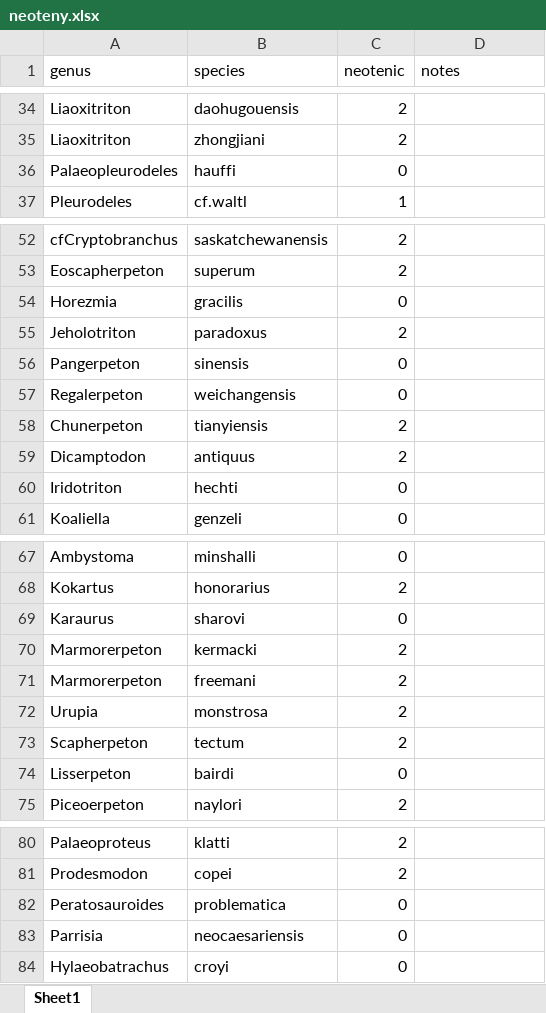
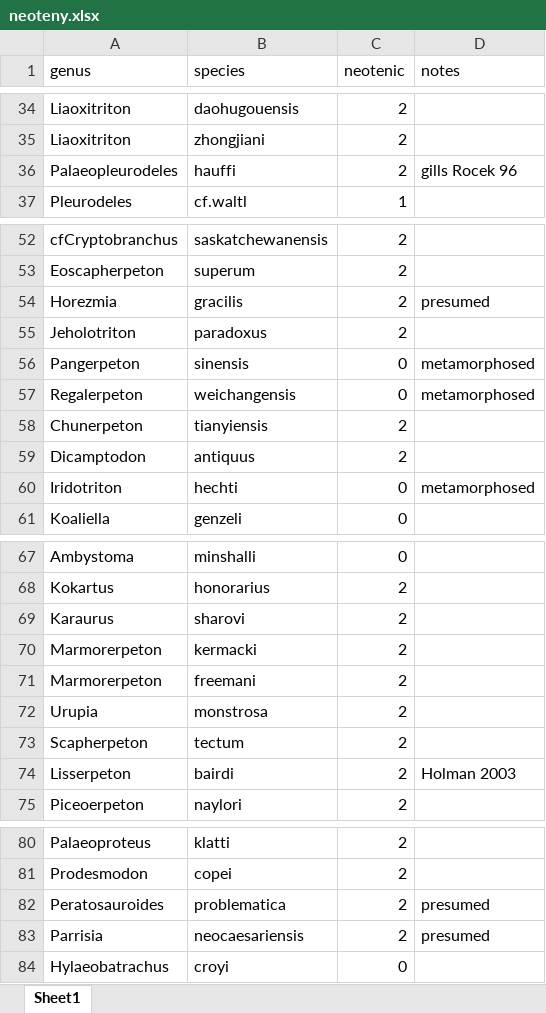
Before and after one commit to paleomitchelljs/Salamanders, an Excel workbook: neoteny/neoteny.xlsx, sheet Sheet1, drawn as a sheet; only a part is shown, gaps mark what is left out; values as stored, in another font and other column widths than the file's, no borders; the diff covers the shown part only; the diff names each change by its address in the sheet, - before the commit and + after, or states it on an @@ line.

Commit message:
pre-neoteny update

```diff
--- a/neoteny/neoteny.xlsx (sheet Sheet1)
+++ b/neoteny/neoteny.xlsx (sheet Sheet1)
-C36 (neotenic): 0
+C36 (neotenic): 2
-D36 (notes): (empty)
+D36 (notes): gills Rocek 96
-C54 (neotenic): 0
+C54 (neotenic): 2
-D54 (notes): (empty)
+D54 (notes): presumed
-D56:D57 (notes): (empty)
+D56:D57 (notes): metamorphosed
-D60 (notes): (empty)
+D60 (notes): metamorphosed
-C69 (neotenic): 0
+C69 (neotenic): 2
-C74 (neotenic): 0
+C74 (neotenic): 2
-D74 (notes): (empty)
+D74 (notes): Holman 2003
-C82:C83 (neotenic): 0
+C82:C83 (neotenic): 2
-D82:D83 (notes): (empty)
+D82:D83 (notes): presumed
```
Also changed, not shown: 10 edited cells elsewhere in this sheet, formulas that keep their value, 13 other files.
